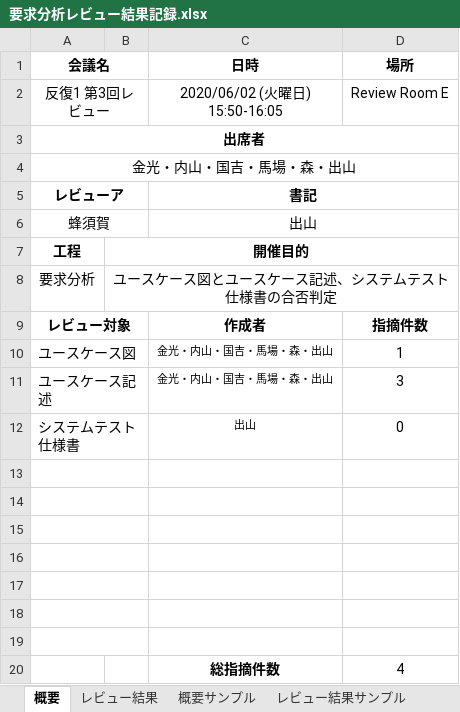
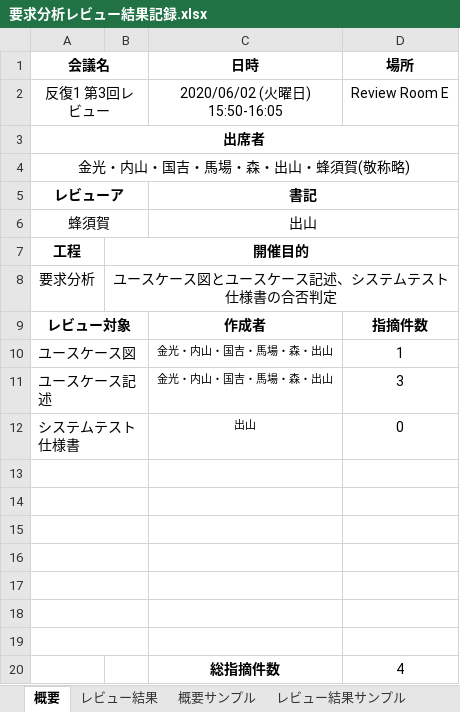
Before and after one commit to m-uchiyama/git_12, an Excel workbook: 要求分析レビュー結果記録.xlsx, sheet 概要, drawn as a sheet; values as stored, in another font and other column widths than the file's, no borders; the diff names each change by its address in the sheet, - before the commit and + after, or states it on an @@ line.

```diff
--- a/要求分析レビュー結果記録.xlsx (sheet 概要)
+++ b/要求分析レビュー結果記録.xlsx (sheet 概要)
-A4 (会議名): 金光・内山・国吉・馬場・森・出山
+A4 (会議名): 金光・内山・国吉・馬場・森・出山・蜂須賀(敬称略)
```
Also changed, not shown: sheet レビュー結果.
